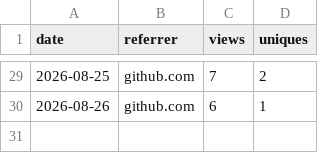
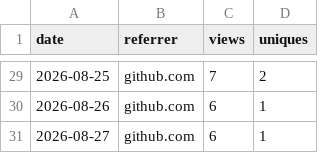
Before and after one commit to adamorad/portpeek, a CSV file: data/traffic/referrers.csv, drawn as a sheet; only a part is shown, gaps mark what is left out; the diff names each change by its address in the sheet, - before the commit and + after, or states it on an @@ line.

```diff
--- a/data/traffic/referrers.csv
+++ b/data/traffic/referrers.csv
+row 31: 2026-08-27 | github.com | 6 | 1
```
Also changed, not shown: data/traffic/clones.csv, data/traffic/downloads.csv, 1 other file.
